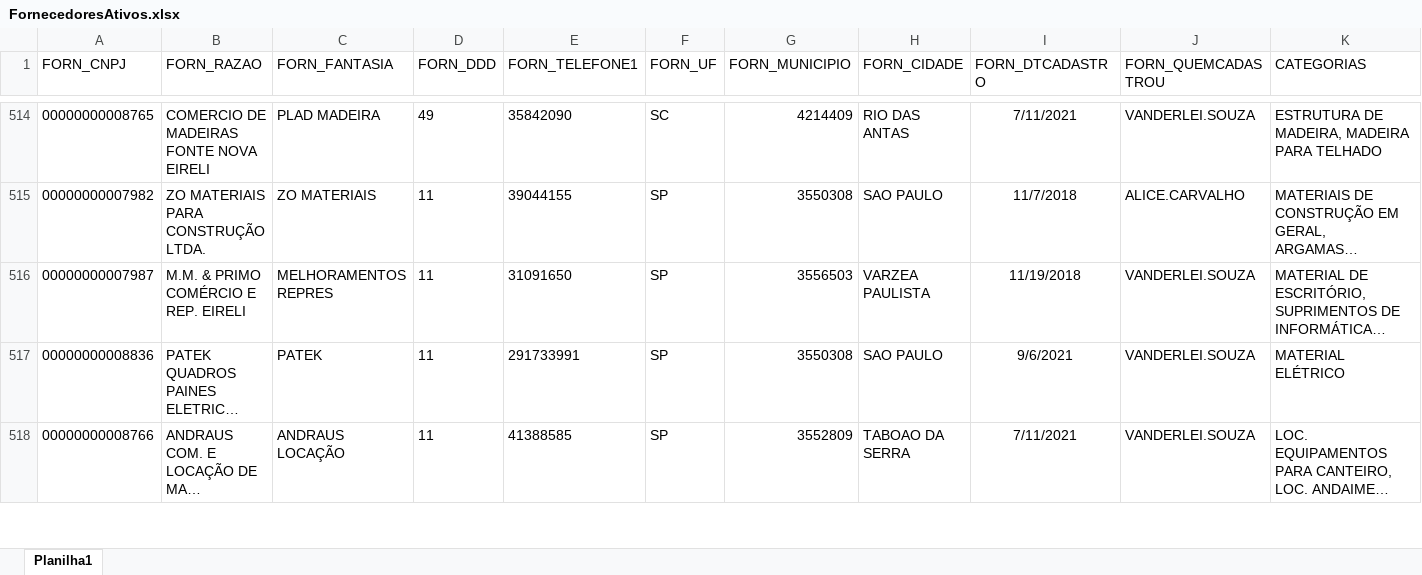
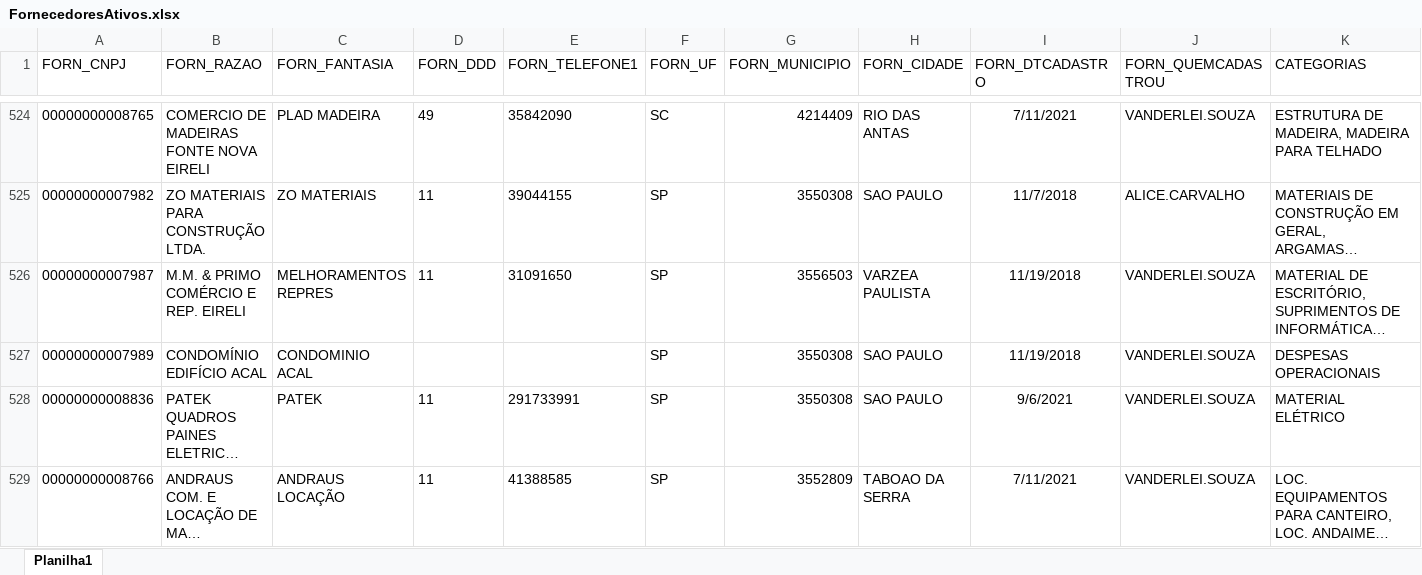
Before and after one commit to Mgiglio98/Indicadores_Suprimentos, an Excel workbook: FornecedoresAtivos.xlsx, sheet Planilha1, drawn as a sheet; only a part is shown, gaps mark what is left out; long unchanged cells end in …; values as stored, in another font and other column widths than the file's, no borders; the diff covers the shown part only; the diff names each change by its address in the sheet, - before the commit and + after, or states it on an @@ line.

```diff
--- a/FornecedoresAtivos.xlsx (sheet Planilha1)
+++ b/FornecedoresAtivos.xlsx (sheet Planilha1)
+row 527: 00000000007989 | CONDOMÍNIO EDIFÍCIO ACAL | CONDOMINIO ACAL |  |  | SP | 3550308 | SAO PAULO | 11/19/2018 | VANDERLEI.SOUZA | DESPESAS OPERACIONAIS
```
Also changed, not shown: 18 added rows elsewhere in this sheet.
